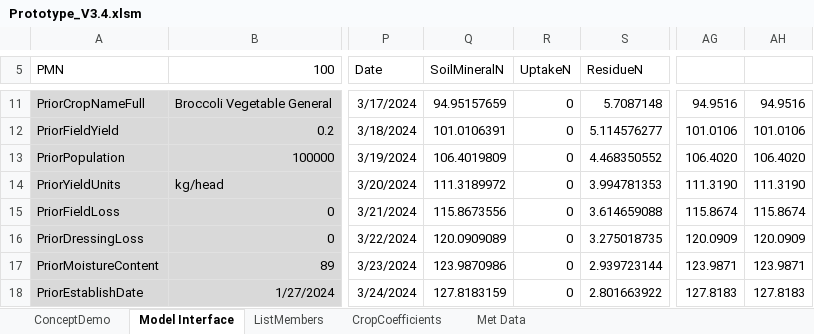
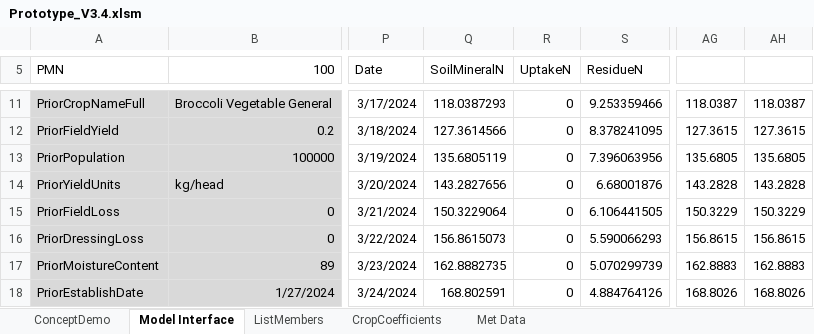
Before and after one commit to Plant-Food-Research-Open/FieldNBalance, an Excel workbook: Prototype_V3.4.xlsm, sheet Model Interface, drawn as a sheet; only a part is shown, gaps mark what is left out; values as stored, in another font and other column widths than the file's, no borders; the diff covers the shown part only; the diff names each change by its address in the sheet, - before the commit and + after, or states it on an @@ line.

```diff
--- a/Prototype_V3.4.xlsm (sheet Model Interface)
+++ b/Prototype_V3.4.xlsm (sheet Model Interface)
-Q11 (SoilMineralN): 94.95157659
+Q11 (SoilMineralN): 118.0387293
-S11 (ResidueN): 5.7087148
+S11 (ResidueN): 9.253359466
-AG11: 94.9516
+AG11: 118.0387
-AH11: 94.9516
+AH11: 118.0387
-Q12 (SoilMineralN): 101.0106391
+Q12 (SoilMineralN): 127.3614566
-S12 (ResidueN): 5.114576277
+S12 (ResidueN): 8.378241095
-AG12: 101.0106
+AG12: 127.3615
-AH12: 101.0106
+AH12: 127.3615
-Q13 (SoilMineralN): 106.4019809
+Q13 (SoilMineralN): 135.6805119
-S13 (ResidueN): 4.468350552
+S13 (ResidueN): 7.396063956
-AG13: 106.4020
+AG13: 135.6805
-AH13: 106.4020
+AH13: 135.6805
-Q14 (SoilMineralN): 111.3189972
+Q14 (SoilMineralN): 143.2827656
-S14 (ResidueN): 3.994781353
+S14 (ResidueN): 6.68001876
-AG14: 111.3190
+AG14: 143.2828
-AH14: 111.3190
+AH14: 143.2828
-Q15 (SoilMineralN): 115.8673556
+Q15 (SoilMineralN): 150.3229064
-S15 (ResidueN): 3.614659088
+S15 (ResidueN): 6.106441505
-AG15: 115.8674
+AG15: 150.3229
-AH15: 115.8674
+AH15: 150.3229
-Q16 (SoilMineralN): 120.0909089
+Q16 (SoilMineralN): 156.8615073
-S16 (ResidueN): 3.275018735
+S16 (ResidueN): 5.590066293
-AG16: 120.0909
+AG16: 156.8615
-AH16: 120.0909
+AH16: 156.8615
-Q17 (SoilMineralN): 123.9870986
+Q17 (SoilMineralN): 162.8882735
-S17 (ResidueN): 2.939723144
+S17 (ResidueN): 5.070299739
-AG17: 123.9871
+AG17: 162.8883
-AH17: 123.9871
+AH17: 162.8883
-Q18 (SoilMineralN): 127.8183159
+Q18 (SoilMineralN): 168.802591
-S18 (ResidueN): 2.801663922
+S18 (ResidueN): 4.884764126
-AG18: 127.8183
+AG18: 168.8026
-AH18: 127.8183
+AH18: 168.8026
```
Also changed, not shown: 1785 edited cells elsewhere in this sheet, sheet ConceptDemo, charts or pictures, 2 other files.
